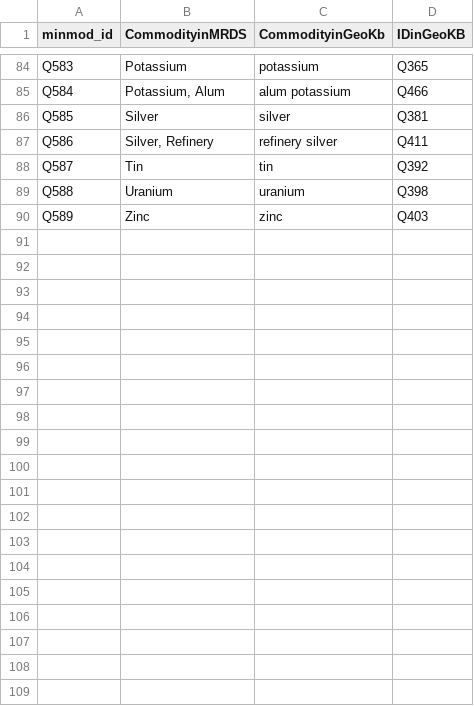
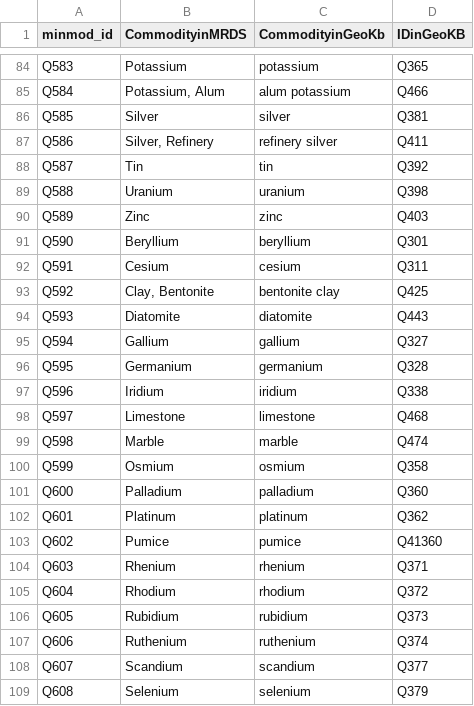
Before and after one commit to binh-vu/ta2-minmod-data, a CSV file: data/entities/commodities/minmod_commodities.csv, drawn as a sheet; only a part is shown, gaps mark what is left out; the diff covers the shown part only.

Commit message:
Commodities list update (#111)
* moved previous data to archive

* extended commodities list as possible based on Simon's recommendation

* updated commodities list to reflect GeoKB as possible

* removed duplicates

* remove duplicate limestone (Q627)

---------

Co-authored-by: Basel Shbita <basel921@gmail.com>

```diff
--- a/data/entities/commodities/minmod_commodities.csv
+++ b/data/entities/commodities/minmod_commodities.csv
@@ -90 +90,20 @@ Q588,Uranium,uranium,Q398
 Q589,Zinc,zinc,Q403
+Q590,Beryllium,beryllium,Q301
+Q591,Cesium,cesium,Q311
+Q592,"Clay, Bentonite",bentonite clay,Q425
+Q593,Diatomite,diatomite,Q443
+Q594,Gallium,gallium,Q327
+Q595,Germanium,germanium,Q328
+Q596,Iridium,iridium,Q338
+Q597,Limestone,limestone,Q468
+Q598,Marble,marble,Q474
+Q599,Osmium,osmium,Q358
+Q600,Palladium,palladium,Q360
+Q601,Platinum,platinum,Q362
+Q602,Pumice,pumice,Q41360
+Q603,Rhenium,rhenium,Q371
+Q604,Rhodium,rhodium,Q372
+Q605,Rubidium,rubidium,Q373
+Q606,Ruthenium,ruthenium,Q374
+Q607,Scandium,scandium,Q377
+Q608,Selenium,selenium,Q379
```
Also changed, not shown: 27 added rows elsewhere in this file.
